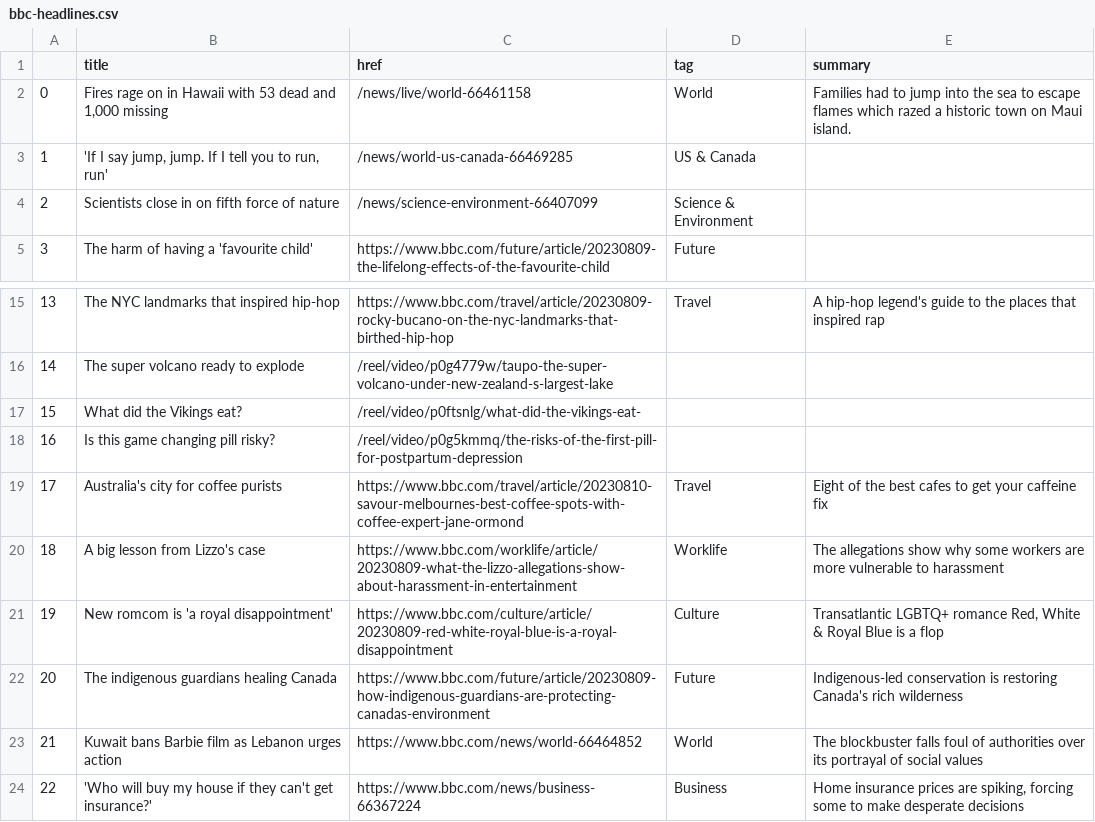
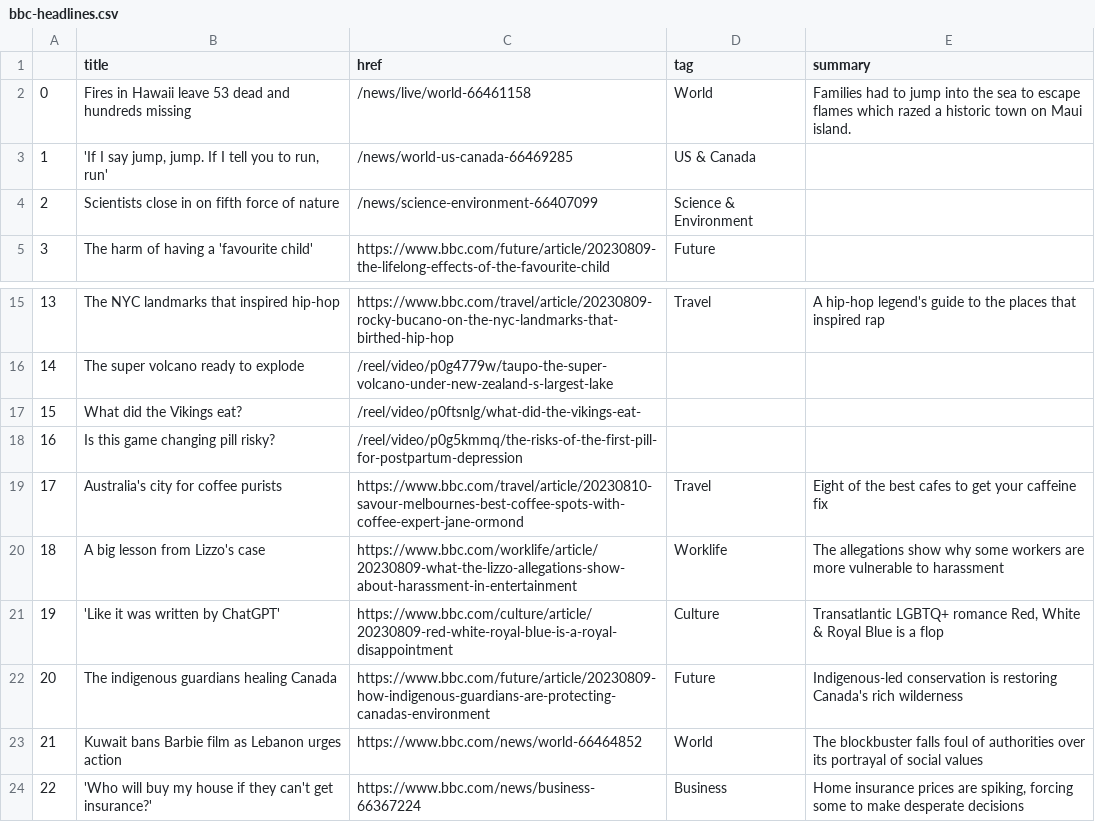
Before and after one commit to marypasciak/automatic-scraper, a CSV file: bbc-headlines.csv, drawn as a sheet; only a part is shown, gaps mark what is left out.

```diff
--- a/bbc-headlines.csv
+++ b/bbc-headlines.csv
@@ -1,3 +1,3 @@
 ,title,href,tag,summary
-0,"Fires rage on in Hawaii with 53 dead and 1,000 missing",/news/live/world-66461158,World,Families had to jump into the sea to escape flames which razed a historic town on Maui island.
+0,Fires in Hawaii leave 53 dead and hundreds missing,/news/live/world-66461158,World,Families had to jump into the sea to escape flames which razed a historic town on Maui island.
 1,"'If I say jump, jump. If I tell you to run, run'",/news/world-us-canada-66469285,US & Canada,
@@ -20,3 +20,3 @@
 18,A big lesson from Lizzo's case,https://www.bbc.com/worklife/article/20230809-what-the-lizzo-allegations-show-about-harassment-in-entertainment,Worklife,The allegations show why some workers are more vulnerable to harassment
-19,New romcom is 'a royal disappointment',https://www.bbc.com/culture/article/20230809-red-white-royal-blue-is-a-royal-disappointment,Culture,"Transatlantic LGBTQ+ romance Red, White & Royal Blue is a flop"
+19,'Like it was written by ChatGPT',https://www.bbc.com/culture/article/20230809-red-white-royal-blue-is-a-royal-disappointment,Culture,"Transatlantic LGBTQ+ romance Red, White & Royal Blue is a flop"
 20,The indigenous guardians healing Canada,https://www.bbc.com/future/article/20230809-how-indigenous-guardians-are-protecting-canadas-environment,Future,Indigenous-led conservation is restoring Canada's rich wilderness
```
